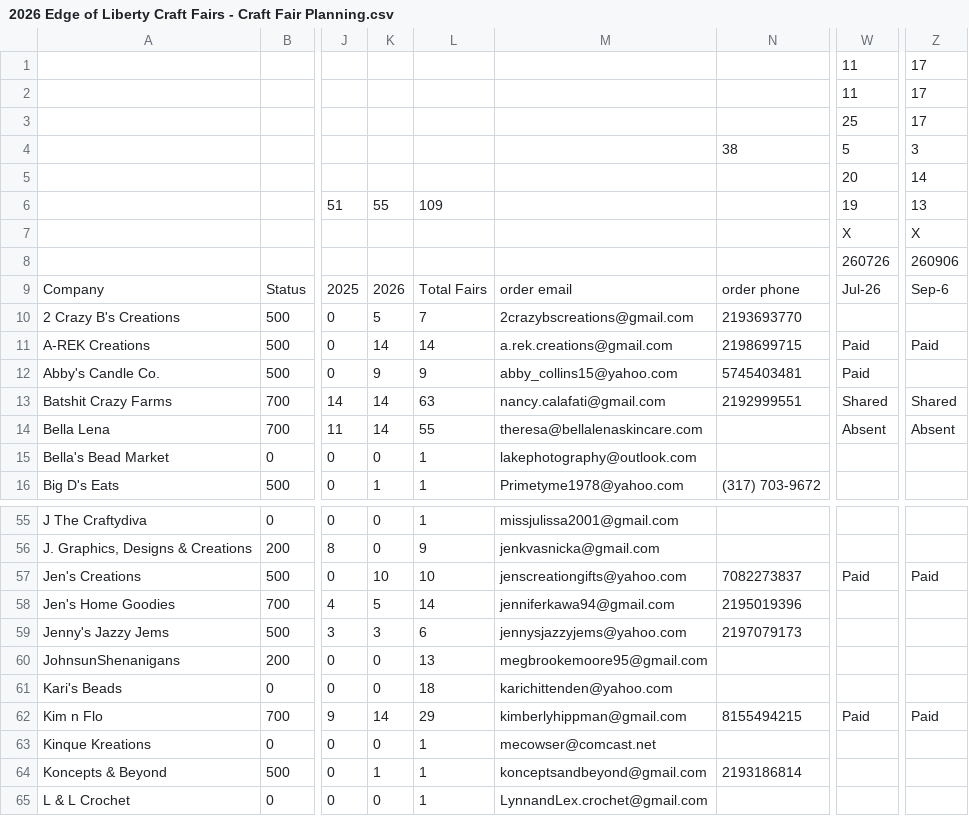
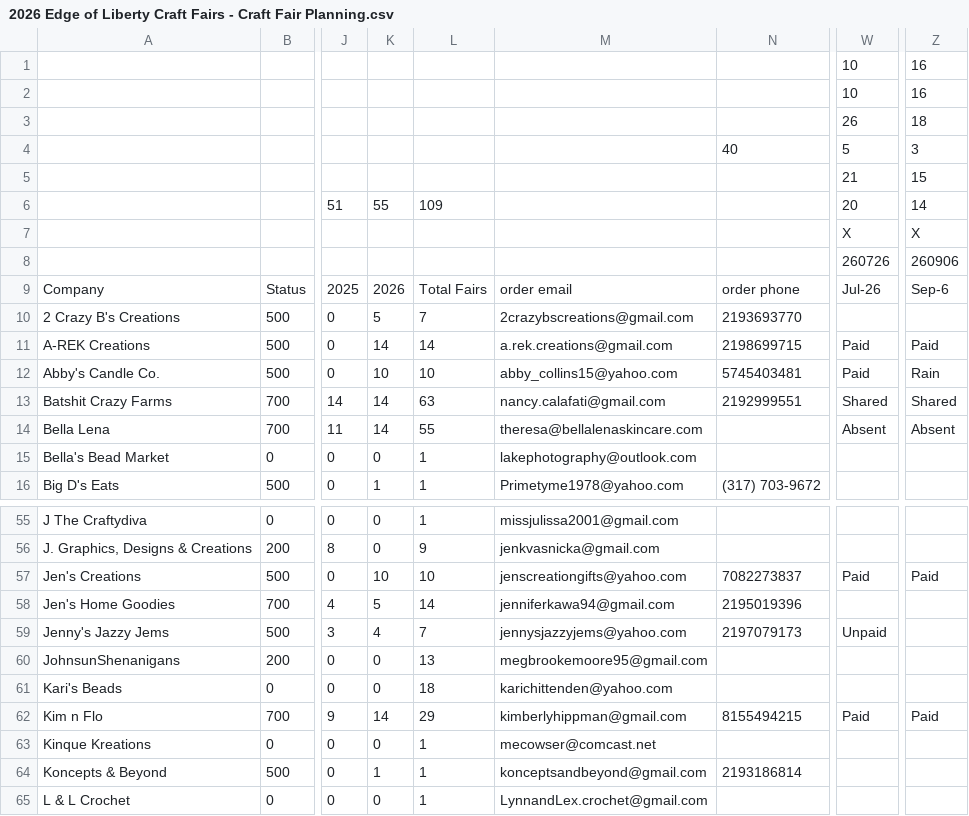
Before and after one commit to edge-of-liberty/edgeofliberty.us, a CSV file: _data/2026 Edge of Liberty Craft Fairs - Craft Fair Planning.csv, drawn as a sheet; only a part is shown, gaps mark what is left out; the diff names each change by its address in the sheet, - before the commit and + after, or states it on an @@ line.

```diff
--- a/_data/2026 Edge of Liberty Craft Fairs - Craft Fair Planning.csv
+++ b/_data/2026 Edge of Liberty Craft Fairs - Craft Fair Planning.csv
-W1:W2: 11
+W1:W2: 10
-Z1:Z2: 17
+Z1:Z2: 16
-W3: 25
+W3: 26
-Z3: 17
+Z3: 18
-N4: 38
+N4: 40
-W5: 20
+W5: 21
-Z5: 14
+Z5: 15
-W6: 19
+W6: 20
-Z6: 13
+Z6: 14
-K12: 9
+K12: 10
-L12: 9
+L12: 10
-Z12: (empty)
+Z12: Rain
-K59: 3
+K59: 4
-L59: 6
+L59: 7
-W59: (empty)
+W59: Unpaid
```
Also changed, not shown: 6 other files.
